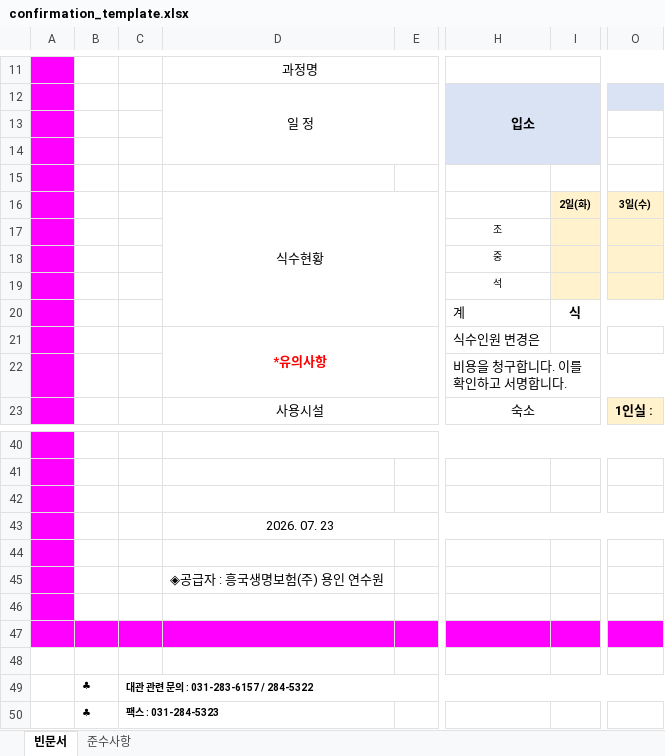
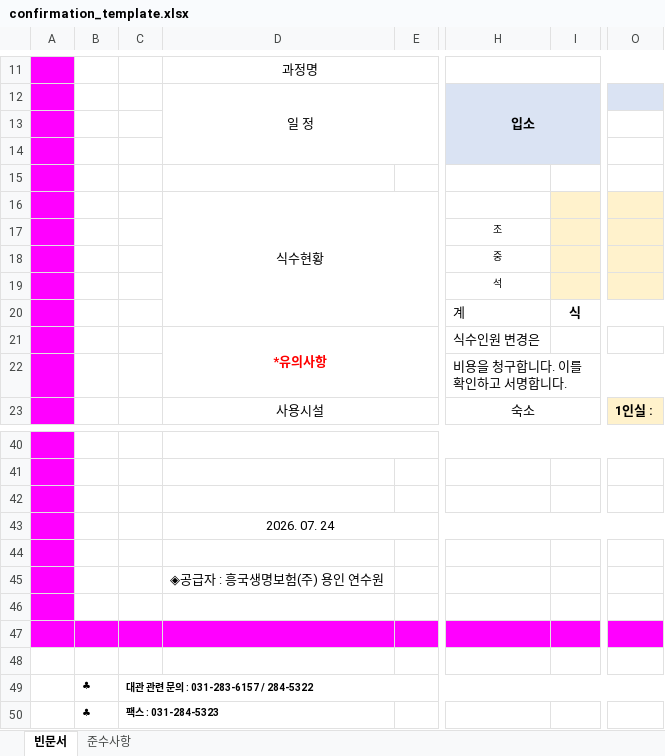
Before and after one commit to kimdongwoo0930/Academy-Heungkuk, an Excel workbook: server/src/main/resources/templates/confirmation_template.xlsx, sheet 빈문서, drawn as a sheet; only a part is shown, gaps mark what is left out; values as stored, in another font and other column widths than the file's, no borders; charts and pictures not drawn; the diff names each change by its address in the sheet, - before the commit and + after, or states it on an @@ line.

```diff
--- a/server/src/main/resources/templates/confirmation_template.xlsx (sheet 빈문서)
+++ b/server/src/main/resources/templates/confirmation_template.xlsx (sheet 빈문서)
-I16: 2일(화)
+I16: (empty)
-O16: 3일(수)
+O16: (empty)
-D43: 2026. 07. 23
+D43: 2026. 07. 24
```
Also changed, not shown: charts or pictures, 1 other file.
